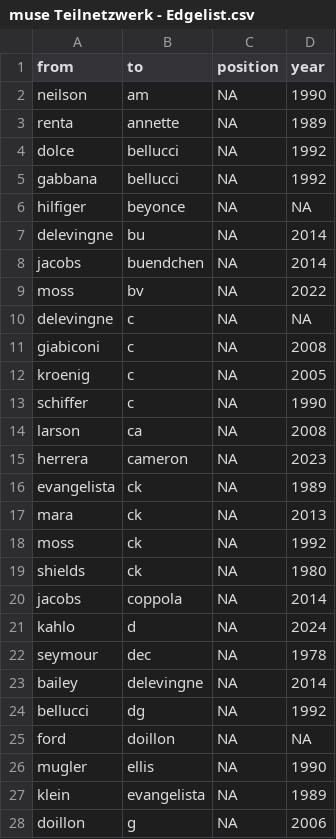
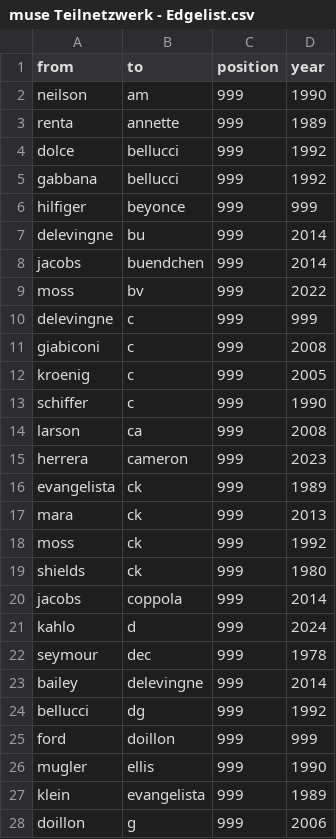
Before and after one commit to cp071/Project-fashion-designer, a CSV file: muse Teilnetzwerk - Edgelist.csv, drawn as a sheet; only a part is shown; the diff covers the shown part only.

Commit message:
Update muse Teilnetzwerk - Edgelist.csv

```diff
--- a/muse Teilnetzwerk - Edgelist.csv
+++ b/muse Teilnetzwerk - Edgelist.csv
@@ -1,28 +1,28 @@
 from ,to,position,year
-neilson,am,NA,1990
-renta,annette,NA,1989
-dolce,bellucci,NA,1992
-gabbana,bellucci,NA,1992
-hilfiger,beyonce,NA,NA
-delevingne,bu,NA,2014
-jacobs,buendchen,NA,2014
-moss,bv,NA,2022
-delevingne,c,NA,NA
-giabiconi,c,NA,2008
-kroenig,c,NA,2005
-schiffer,c,NA,1990
-larson,ca,NA,2008
-herrera,cameron,NA,2023
-evangelista,ck,NA,1989
-mara,ck,NA,2013
-moss,ck,NA,1992
-shields,ck,NA,1980
-jacobs,coppola,NA,2014
-kahlo,d,NA,2024
-seymour,dec,NA,1978
-bailey,delevingne,NA,2014
-bellucci,dg,NA,1992
-ford,doillon,NA,NA
-mugler,ellis,NA,1990
-klein,evangelista,NA,1989
-doillon,g,NA,2006
+neilson,am,999,1990
+renta,annette,999,1989
+dolce,bellucci,999,1992
+gabbana,bellucci,999,1992
+hilfiger,beyonce,999,999
+delevingne,bu,999,2014
+jacobs,buendchen,999,2014
+moss,bv,999,2022
+delevingne,c,999,999
+giabiconi,c,999,2008
+kroenig,c,999,2005
+schiffer,c,999,1990
+larson,ca,999,2008
+herrera,cameron,999,2023
+evangelista,ck,999,1989
+mara,ck,999,2013
+moss,ck,999,1992
+shields,ck,999,1980
+jacobs,coppola,999,2014
+kahlo,d,999,2024
+seymour,dec,999,1978
+bailey,delevingne,999,2014
+bellucci,dg,999,1992
+ford,doillon,999,999
+mugler,ellis,999,1990
+klein,evangelista,999,1989
+doillon,g,999,2006
```
Also changed, not shown: 41 edited cells elsewhere in this file.
